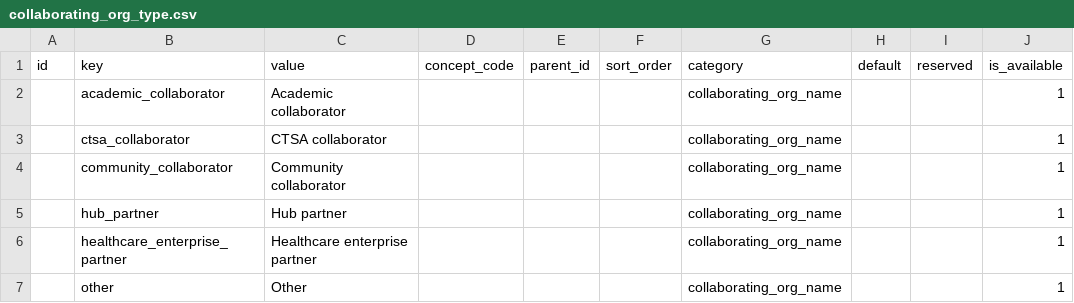
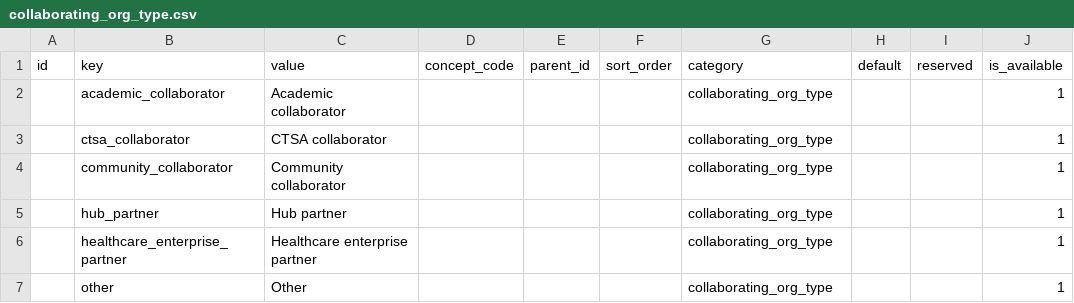
Before and after one commit to sparc-request/sparc-request, a CSV file: db/seeds/permissible_values/2.0.5/collaborating_org_type.csv, drawn as a sheet.

Commit message:
Fix permissible_values collaborating_org_type category name

```diff
--- a/db/seeds/permissible_values/2.0.5/collaborating_org_type.csv
+++ b/db/seeds/permissible_values/2.0.5/collaborating_org_type.csv
@@ -1,7 +1,7 @@
 id,key,value,concept_code,parent_id,sort_order,category,default,reserved,is_available
-,academic_collaborator,Academic collaborator,,,,collaborating_org_name,,,1
-,ctsa_collaborator,CTSA collaborator,,,,collaborating_org_name,,,1
-,community_collaborator,Community collaborator,,,,collaborating_org_name,,,1
-,hub_partner,Hub partner,,,,collaborating_org_name,,,1
-,healthcare_enterprise_partner,Healthcare enterprise partner,,,,collaborating_org_name,,,1
-,other,Other,,,,collaborating_org_name,,,1
+,academic_collaborator,Academic collaborator,,,,collaborating_org_type,,,1
+,ctsa_collaborator,CTSA collaborator,,,,collaborating_org_type,,,1
+,community_collaborator,Community collaborator,,,,collaborating_org_type,,,1
+,hub_partner,Hub partner,,,,collaborating_org_type,,,1
+,healthcare_enterprise_partner,Healthcare enterprise partner,,,,collaborating_org_type,,,1
+,other,Other,,,,collaborating_org_type,,,1
```
